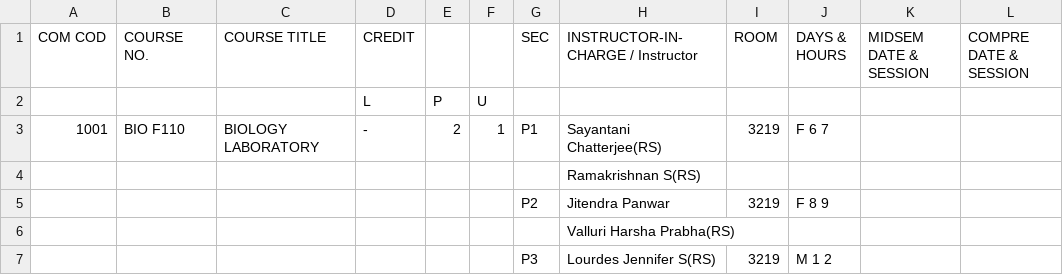
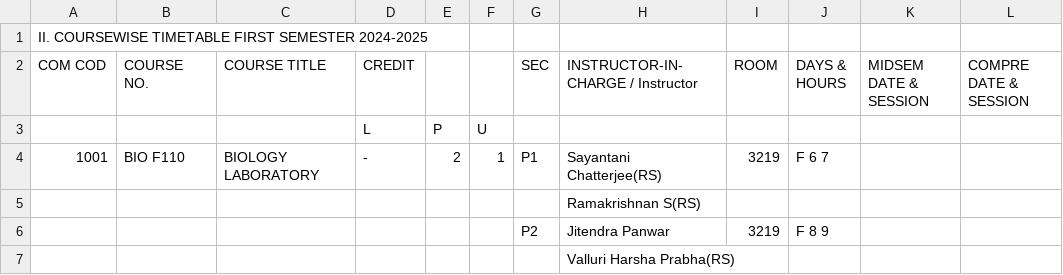
Before and after one commit to Dhanvantg/SUTT-backend-task-1, a CSV file: data/Timetable Workbook - SUTT Task 1 - S1.csv, drawn as a sheet; only a part is shown; the shorter side is filled out with more unchanged rows.

```diff
--- a/data/Timetable Workbook - SUTT Task 1 - S1.csv
+++ b/data/Timetable Workbook - SUTT Task 1 - S1.csv
@@ -1 +1,2 @@
+II. COURSEWISE TIMETABLE                                                                                                                                                                                                            FIRST SEMESTER 2024-2025,,,,,,,,,,,
 COM COD,COURSE NO.,COURSE TITLE,CREDIT,,,SEC,INSTRUCTOR-IN-CHARGE / Instructor,ROOM,DAYS & HOURS,MIDSEM DATE & SESSION,COMPRE DATE & SESSION
```
Also changed, not shown: data/Timetable Workbook - SUTT Task 1 - S2.csv, data/Timetable Workbook - SUTT Task 1 - S3.csv, 4 other files.
